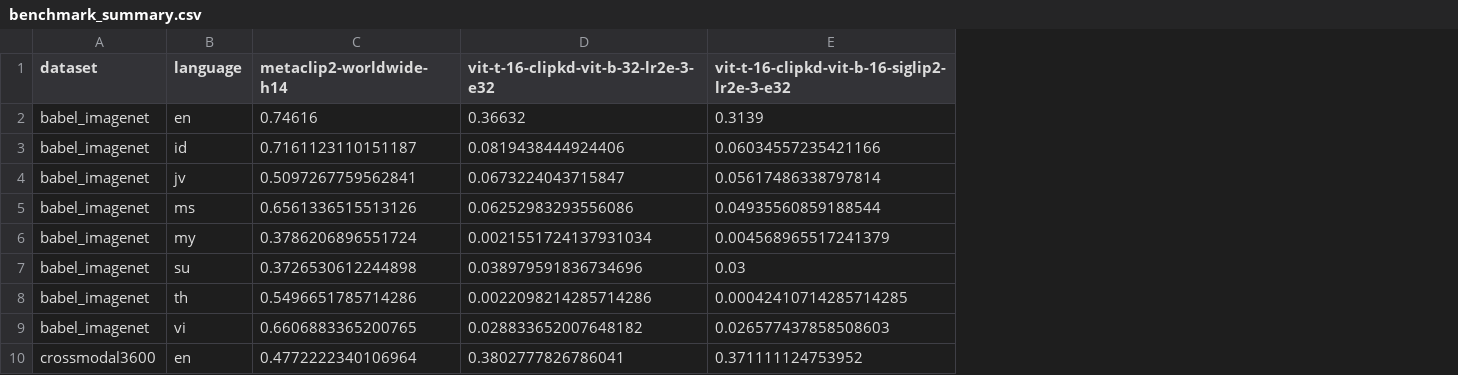
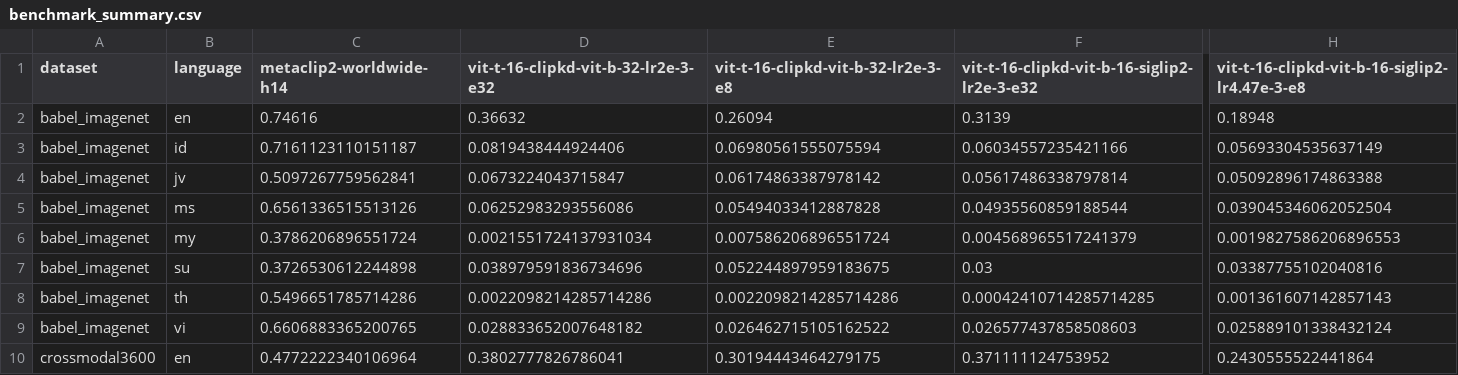
Before and after one commit to fassabilf/CLIP_benchmark, a CSV file: runs/results/benchmark_summary.csv, drawn as a sheet; only a part is shown, gaps mark what is left out; the diff names each change by its address in the sheet, - before the commit and + after, or states it on an @@ line.

Commit message:
results: include S1/S3 e8 columns in summary + aggregate
Wire the two new tags into extract_results.py and regenerate both
pivot CSVs so the e8 students sit alongside their e32/e100 selves
in benchmark_summary.csv / benchmark_aggregate.csv.

```diff
--- a/runs/results/benchmark_summary.csv
+++ b/runs/results/benchmark_summary.csv
+column E, rows 1-10: vit-t-16-clipkd-vit-b-32-lr2e-3-e8 | 0.26094 | 0.06980561555075594 | 0.06174863387978142 | 0.05494033412887828 | 0.007586206896551724 | 0.052244897959183675 | 0.0022098214285714286 | 0.026462715105162522 | 0.30194443464279175
+column H, rows 1-10: vit-t-16-clipkd-vit-b-16-siglip2-lr4.47e-3-e8 | 0.18948 | 0.05693304535637149 | 0.05092896174863388 | 0.039045346062052504 | 0.0019827586206896553 | 0.03387755102040816 | 0.001361607142857143 | 0.025889101338432124 | 0.2430555522441864
```
Also changed, not shown: runs/results/benchmark_aggregate.csv, 1 other file.
